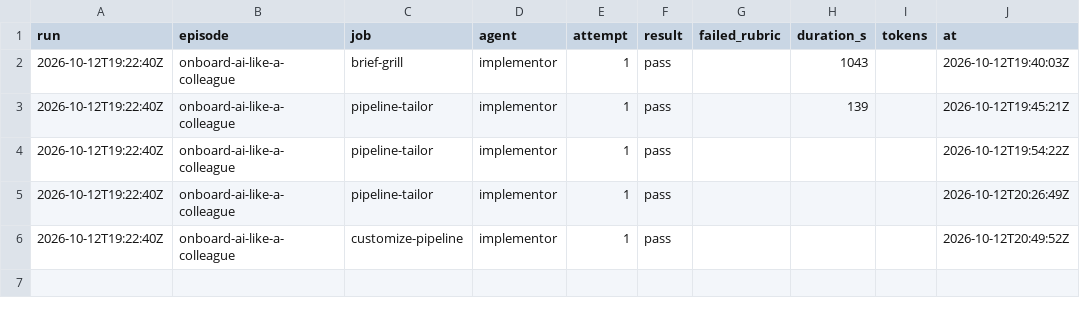
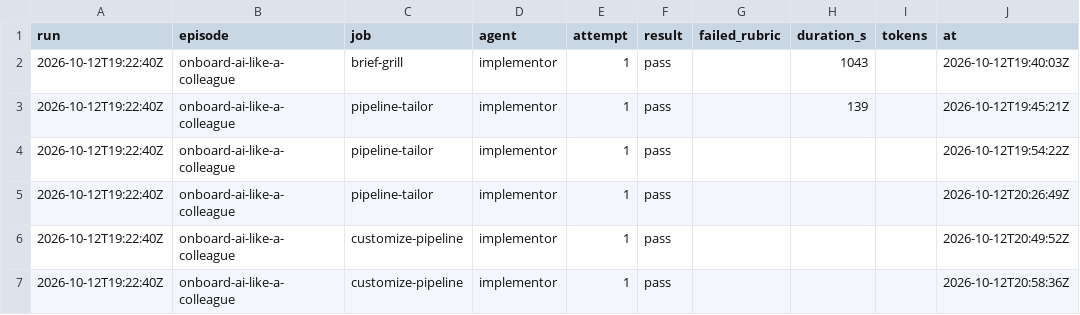
Before and after one commit to hancrafted/content-library, a CSV file: docs/episodes/runs.csv, drawn as a sheet; the diff names each change by its address in the sheet, - before the commit and + after, or states it on an @@ line.

```diff
--- a/docs/episodes/runs.csv
+++ b/docs/episodes/runs.csv
+row 7: 2026-10-12T19:22:40Z | onboard-ai-like-a-colleague | customize-pipeline | implementor | 1 | pass |  |  |  | 2026-10-12T20:58:36Z
```
Also changed, not shown: 2 other files.
